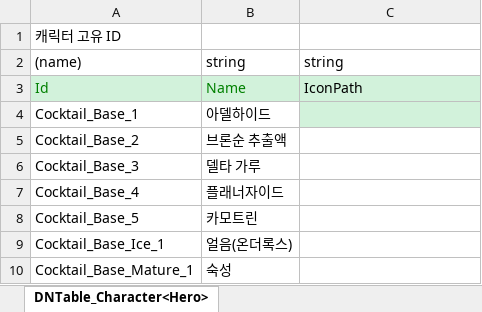
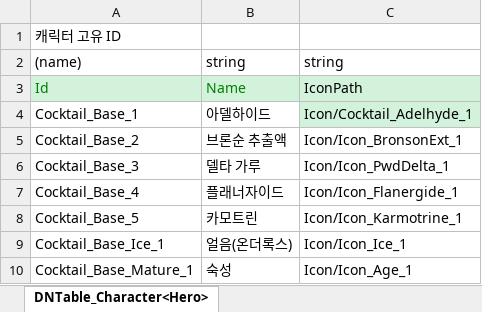
Before and after one commit to TheRainTheRain/2DMainProject, an Excel workbook: JsonConverter/ExcelFiles/CocktailBase.xlsx, sheet DNTable_Character<Hero>, drawn as a sheet; values as stored, in another font and other column widths than the file's, no borders; the diff names each change by its address in the sheet, - before the commit and + after, or states it on an @@ line.

```diff
--- a/JsonConverter/ExcelFiles/CocktailBase.xlsx (sheet DNTable_Character<Hero>)
+++ b/JsonConverter/ExcelFiles/CocktailBase.xlsx (sheet DNTable_Character<Hero>)
-C4: (empty)
+C4: Icon/Cocktail_Adelhyde_1
-C5: (empty)
+C5: Icon/Icon_BronsonExt_1
-C6: (empty)
+C6: Icon/Icon_PwdDelta_1
-C7: (empty)
+C7: Icon/Icon_Flanergide_1
-C8: (empty)
+C8: Icon/Icon_Karmotrine_1
-C9: (empty)
+C9: Icon/Icon_Ice_1
-C10: (empty)
+C10: Icon/Icon_Age_1
```
Also changed, not shown: JsonConverter/ExcelFiles/Cocktail.xlsx, JsonConverter/ExcelFiles/CocktailRecipe.xlsx, 26 other files.
